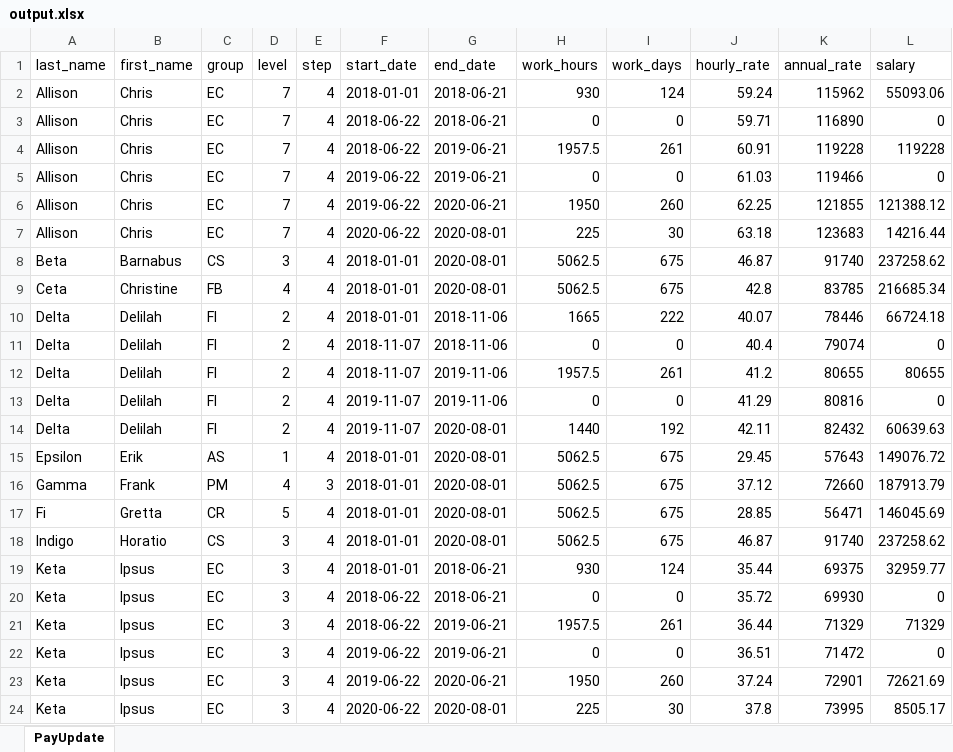
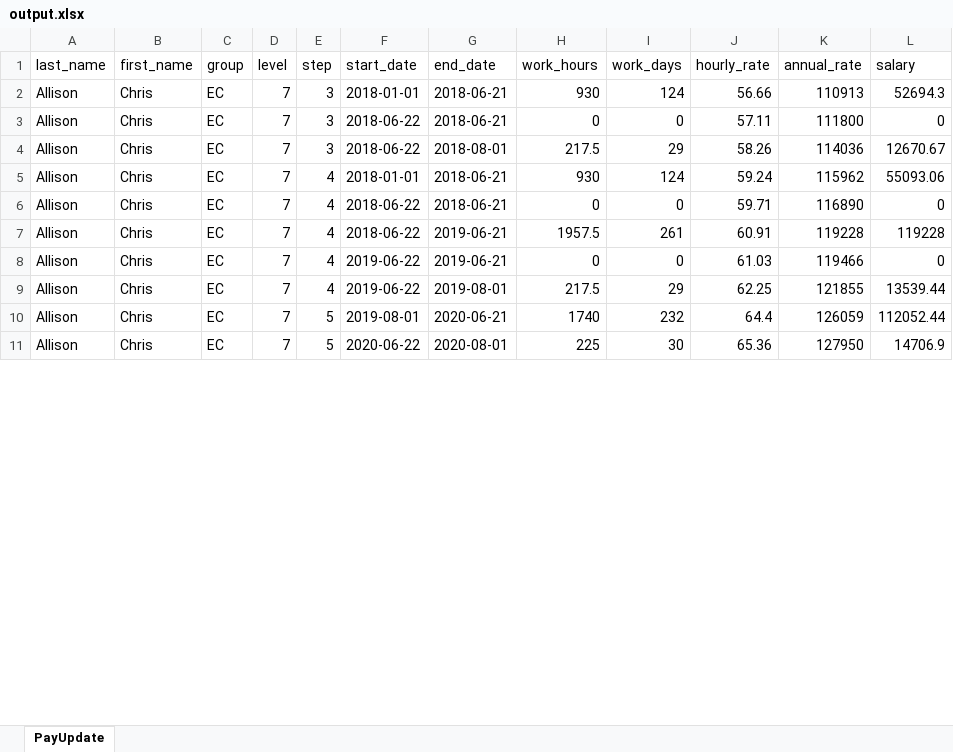
Before and after one commit to ToferC/payscale_to_spreadsheet, an Excel workbook: workbooks/output.xlsx, sheet PayUpdate, drawn as a sheet; only a part is shown; values as stored, in another font and other column widths than the file's, no borders; removed rows and columns are numbered as before the commit, all else as after; the diff covers the shown part only; the diff names each change by its address in the sheet, - before the commit and + after, or states it on an @@ line.

```diff
--- a/workbooks/output.xlsx (sheet PayUpdate)
+++ b/workbooks/output.xlsx (sheet PayUpdate)
+row 2: Allison | Chris | EC | 7 | 3 | 2018-01-01 | 2018-06-21 | 930 | 124 | 56.66 | 110913 | 52694.3
+row 3: Allison | Chris | EC | 7 | 3 | 2018-06-22 | 2018-06-21 | 0 | 0 | 57.11 | 111800 | 0
+row 4: Allison | Chris | EC | 7 | 3 | 2018-06-22 | 2018-08-01 | 217.5 | 29 | 58.26 | 114036 | 12670.67
-G9 (end_date): 2020-06-21
+G9 (end_date): 2019-08-01
-H9 (work_hours): 1950
+H9 (work_hours): 217.5
-I9 (work_days): 260
+I9 (work_days): 29
-L9 (salary): 121388.12
+L9 (salary): 13539.44
+row 10: Allison | Chris | EC | 7 | 5 | 2019-08-01 | 2020-06-21 | 1740 | 232 | 64.4 | 126059 | 112052.44
-E11 (step): 4
+E11 (step): 5
-J11 (hourly_rate): 63.18
+J11 (hourly_rate): 65.36
-K11 (annual_rate): 123683
+K11 (annual_rate): 127950
-L11 (salary): 14216.44
+L11 (salary): 14706.9
-row 8: Beta | Barnabus | CS | 3 | 4 | 2018-01-01 | 2020-08-01 | 5062.5 | 675 | 46.87 | 91740 | 237258.62
-row 9: Ceta | Christine | FB | 4 | 4 | 2018-01-01 | 2020-08-01 | 5062.5 | 675 | 42.8 | 83785 | 216685.34
-row 10: Delta | Delilah | FI | 2 | 4 | 2018-01-01 | 2018-11-06 | 1665 | 222 | 40.07 | 78446 | 66724.18
-row 11: Delta | Delilah | FI | 2 | 4 | 2018-11-07 | 2018-11-06 | 0 | 0 | 40.4 | 79074 | 0
-row 12: Delta | Delilah | FI | 2 | 4 | 2018-11-07 | 2019-11-06 | 1957.5 | 261 | 41.2 | 80655 | 80655
-row 13: Delta | Delilah | FI | 2 | 4 | 2019-11-07 | 2019-11-06 | 0 | 0 | 41.29 | 80816 | 0
-row 14: Delta | Delilah | FI | 2 | 4 | 2019-11-07 | 2020-08-01 | 1440 | 192 | 42.11 | 82432 | 60639.63
-row 15: Epsilon | Erik | AS | 1 | 4 | 2018-01-01 | 2020-08-01 | 5062.5 | 675 | 29.45 | 57643 | 149076.72
-row 16: Gamma | Frank | PM | 4 | 3 | 2018-01-01 | 2020-08-01 | 5062.5 | 675 | 37.12 | 72660 | 187913.79
-row 17: Fi | Gretta | CR | 5 | 4 | 2018-01-01 | 2020-08-01 | 5062.5 | 675 | 28.85 | 56471 | 146045.69
-row 18: Indigo | Horatio | CS | 3 | 4 | 2018-01-01 | 2020-08-01 | 5062.5 | 675 | 46.87 | 91740 | 237258.62
-row 19: Keta | Ipsus | EC | 3 | 4 | 2018-01-01 | 2018-06-21 | 930 | 124 | 35.44 | 69375 | 32959.77
-row 20: Keta | Ipsus | EC | 3 | 4 | 2018-06-22 | 2018-06-21 | 0 | 0 | 35.72 | 69930 | 0
-row 21: Keta | Ipsus | EC | 3 | 4 | 2018-06-22 | 2019-06-21 | 1957.5 | 261 | 36.44 | 71329 | 71329
-row 22: Keta | Ipsus | EC | 3 | 4 | 2019-06-22 | 2019-06-21 | 0 | 0 | 36.51 | 71472 | 0
-row 23: Keta | Ipsus | EC | 3 | 4 | 2019-06-22 | 2020-06-21 | 1950 | 260 | 37.24 | 72901 | 72621.69
-row 24: Keta | Ipsus | EC | 3 | 4 | 2020-06-22 | 2020-08-01 | 225 | 30 | 37.8 | 73995 | 8505.17
```
Also changed, not shown: 1 added row elsewhere in this sheet, 8 other files.
